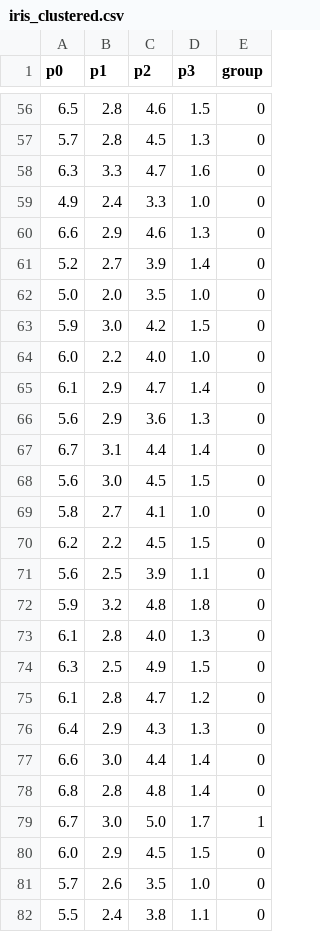
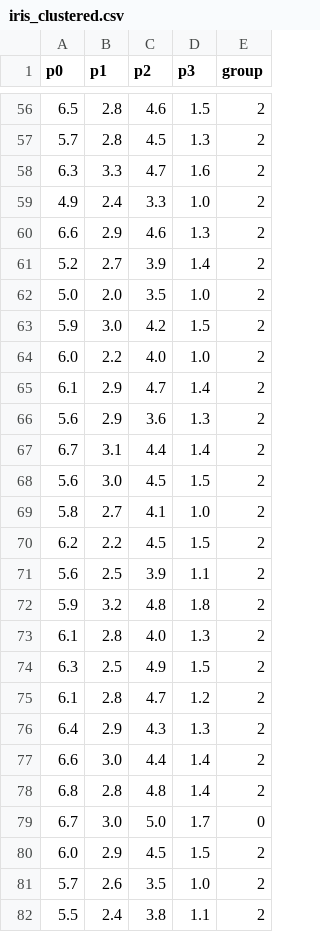
Before and after one commit to rafael2ll/Topicos-em-IA, a CSV file: Atividade6/rafael/iris_clustered.csv, drawn as a sheet; only a part is shown, gaps mark what is left out; the diff covers the shown part only.

```diff
--- a/Atividade6/rafael/iris_clustered.csv
+++ b/Atividade6/rafael/iris_clustered.csv
@@ -56,27 +56,27 @@ p0,p1,p2,p3,group
-6.5,2.8,4.6,1.5,0
-5.7,2.8,4.5,1.3,0
-6.3,3.3,4.7,1.6,0
-4.9,2.4,3.3,1.0,0
-6.6,2.9,4.6,1.3,0
-5.2,2.7,3.9,1.4,0
-5.0,2.0,3.5,1.0,0
-5.9,3.0,4.2,1.5,0
-6.0,2.2,4.0,1.0,0
-6.1,2.9,4.7,1.4,0
-5.6,2.9,3.6,1.3,0
-6.7,3.1,4.4,1.4,0
-5.6,3.0,4.5,1.5,0
-5.8,2.7,4.1,1.0,0
-6.2,2.2,4.5,1.5,0
-5.6,2.5,3.9,1.1,0
-5.9,3.2,4.8,1.8,0
-6.1,2.8,4.0,1.3,0
-6.3,2.5,4.9,1.5,0
-6.1,2.8,4.7,1.2,0
-6.4,2.9,4.3,1.3,0
-6.6,3.0,4.4,1.4,0
-6.8,2.8,4.8,1.4,0
-6.7,3.0,5.0,1.7,1
-6.0,2.9,4.5,1.5,0
-5.7,2.6,3.5,1.0,0
-5.5,2.4,3.8,1.1,0
+6.5,2.8,4.6,1.5,2
+5.7,2.8,4.5,1.3,2
+6.3,3.3,4.7,1.6,2
+4.9,2.4,3.3,1.0,2
+6.6,2.9,4.6,1.3,2
+5.2,2.7,3.9,1.4,2
+5.0,2.0,3.5,1.0,2
+5.9,3.0,4.2,1.5,2
+6.0,2.2,4.0,1.0,2
+6.1,2.9,4.7,1.4,2
+5.6,2.9,3.6,1.3,2
+6.7,3.1,4.4,1.4,2
+5.6,3.0,4.5,1.5,2
+5.8,2.7,4.1,1.0,2
+6.2,2.2,4.5,1.5,2
+5.6,2.5,3.9,1.1,2
+5.9,3.2,4.8,1.8,2
+6.1,2.8,4.0,1.3,2
+6.3,2.5,4.9,1.5,2
+6.1,2.8,4.7,1.2,2
+6.4,2.9,4.3,1.3,2
+6.6,3.0,4.4,1.4,2
+6.8,2.8,4.8,1.4,2
+6.7,3.0,5.0,1.7,0
+6.0,2.9,4.5,1.5,2
+5.7,2.6,3.5,1.0,2
+5.5,2.4,3.8,1.1,2
```
Also changed, not shown: 123 edited cells elsewhere in this file, 45 other files.
